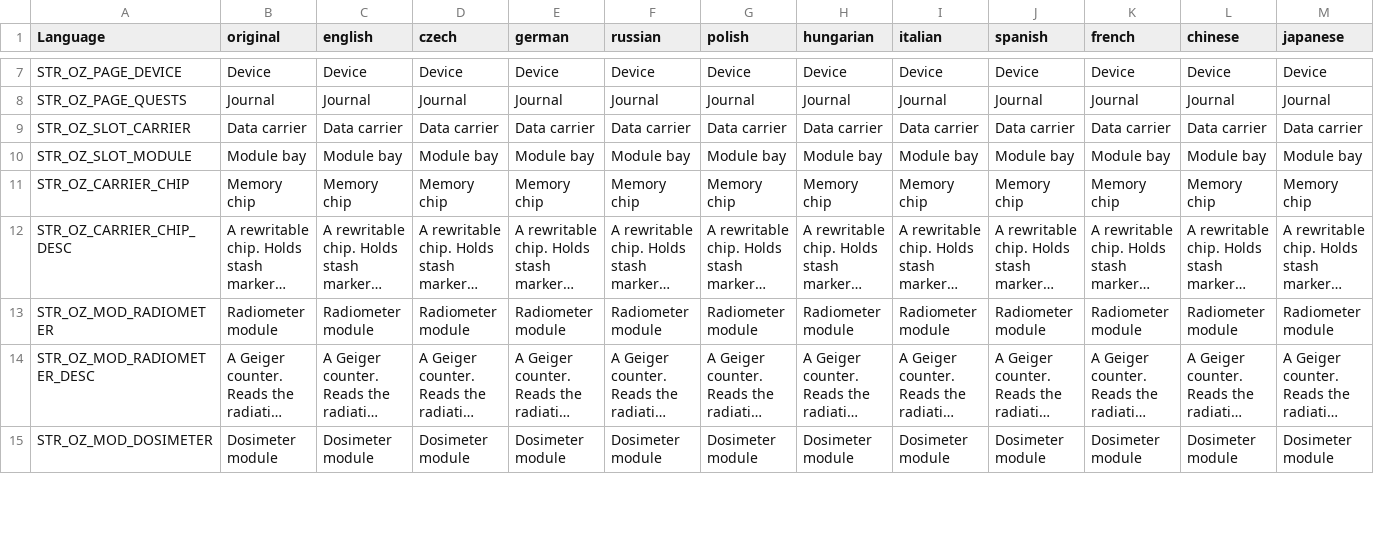
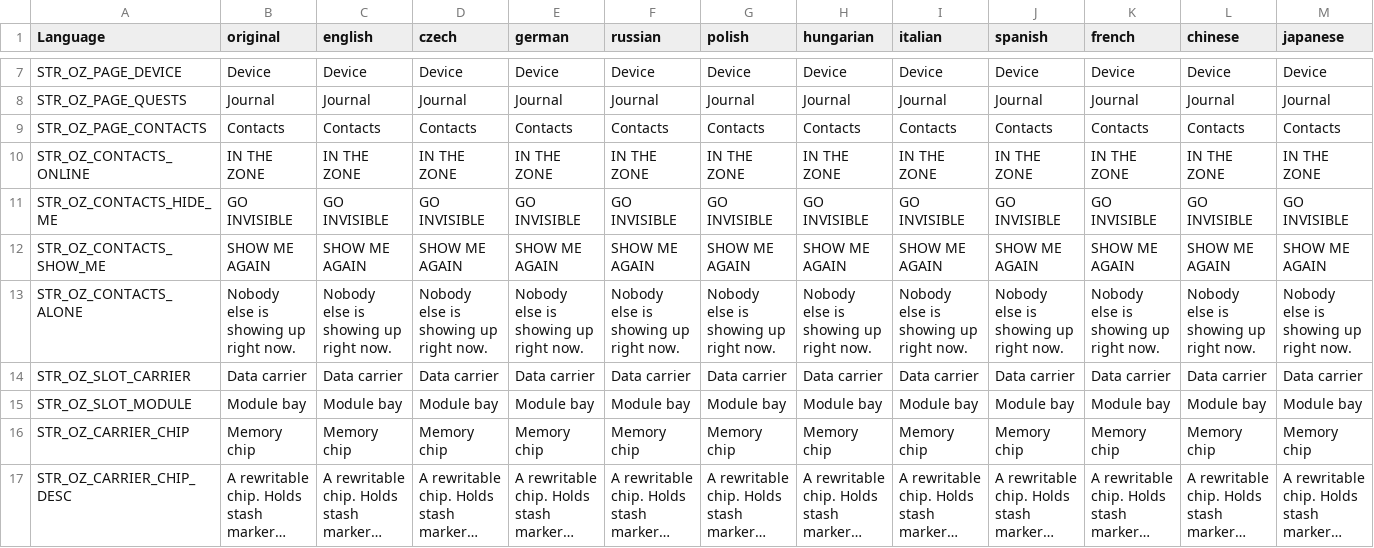
Before and after one commit to covalschi/openzone-pda, a CSV file: OpenZone_PDA/stringtable.csv, drawn as a sheet; only a part is shown, gaps mark what is left out; the shorter side is filled out with more unchanged rows; long unchanged cells end in …; rows hold the shown columns only; the diff names each change by its address in the sheet, - before the commit and + after, or states it on an @@ line.

```diff
--- a/OpenZone_PDA/stringtable.csv
+++ b/OpenZone_PDA/stringtable.csv
+row 9: STR_OZ_PAGE_CONTACTS | Contacts | Contacts | Contacts | Contacts | Contacts | Contacts | Contacts | Contacts | Contacts | Contacts | Contacts | Contacts
+row 10: STR_OZ_CONTACTS_ONLINE | IN THE ZONE | IN THE ZONE | IN THE ZONE | IN THE ZONE | IN THE ZONE | IN THE ZONE | IN THE ZONE | IN THE ZONE | IN THE ZONE | IN THE ZONE | IN THE ZONE | IN THE ZONE
+row 11: STR_OZ_CONTACTS_HIDE_ME | GO INVISIBLE | GO INVISIBLE | GO INVISIBLE | GO INVISIBLE | GO INVISIBLE | GO INVISIBLE | GO INVISIBLE | GO INVISIBLE | GO INVISIBLE | GO INVISIBLE | GO INVISIBLE | GO INVISIBLE
+row 12: STR_OZ_CONTACTS_SHOW_ME | SHOW ME AGAIN | SHOW ME AGAIN | SHOW ME AGAIN | SHOW ME AGAIN | SHOW ME AGAIN | SHOW ME AGAIN | SHOW ME AGAIN | SHOW ME AGAIN | SHOW ME AGAIN | SHOW ME AGAIN | SHOW ME AGAIN | SHOW ME AGAIN
+row 13: STR_OZ_CONTACTS_ALONE | Nobody else is showing up right now. | Nobody else is showing up right now. | Nobody else is showing up right now. | Nobody else is showing up right now. | Nobody else is showing up right now. | Nobody else is showing up right now. | Nobody else is showing up right now. | Nobody else is showing up right now. | Nobody else is showing up right now. | Nobody else is showing up right now. | Nobody else is showing up right now. | Nobody else is showing up right now.
```
Also changed, not shown: 9 other files.
